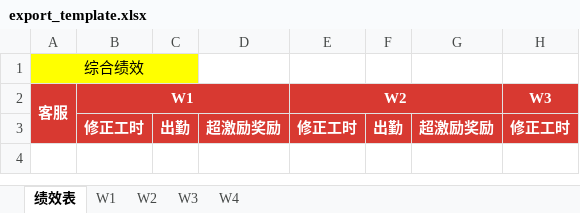
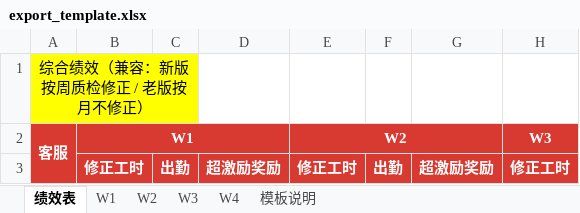
Before and after one commit to zjh564400164-cmd/datatagging, an Excel workbook: templates/export_template.xlsx, sheet 绩效表, drawn as a sheet; only a part is shown; values as stored, in another font and other column widths than the file's, no borders; the diff names each change by its address in the sheet, - before the commit and + after, or states it on an @@ line.

```diff
--- a/templates/export_template.xlsx (sheet 绩效表)
+++ b/templates/export_template.xlsx (sheet 绩效表)
+sheet tab: 模板说明
-A1: 综合绩效
+A1: 综合绩效（兼容：新版按周质检修正 / 老版按月不修正）
```
Also changed, not shown: 2 other files.
